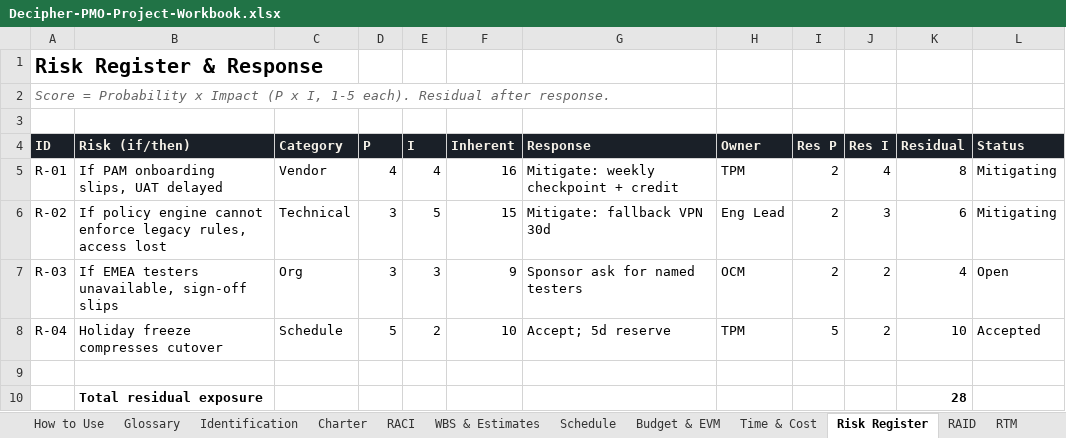
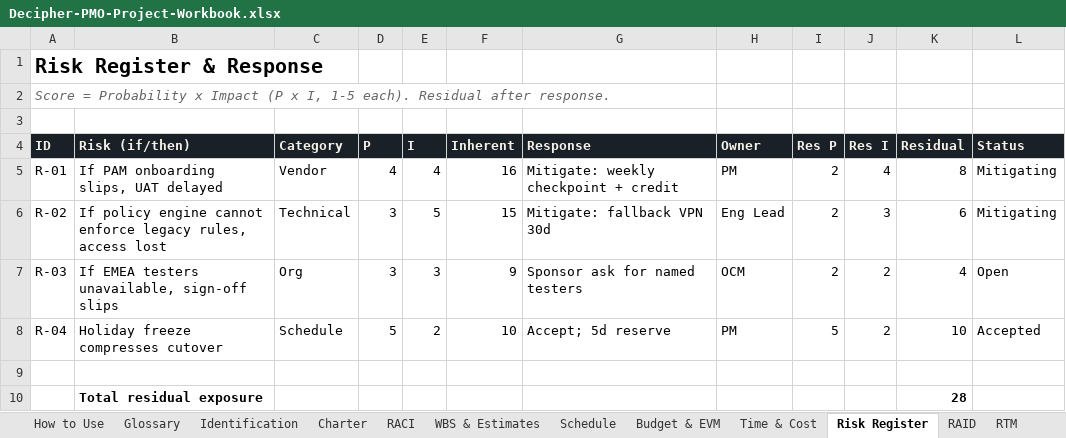
Before and after one commit to candiland-ux/decipher-pmo, an Excel workbook: Decipher-PMO-Project-Workbook.xlsx, sheet Risk Register, drawn as a sheet; values as stored, in another font and other column widths than the file's, no borders; the diff names each change by its address in the sheet, - before the commit and + after, or states it on an @@ line.

```diff
--- a/Decipher-PMO-Project-Workbook.xlsx (sheet Risk Register)
+++ b/Decipher-PMO-Project-Workbook.xlsx (sheet Risk Register)
-H5 (Owner): TPM
+H5 (Owner): PM
-H8 (Owner): TPM
+H8 (Owner): PM
```
Also changed, not shown: sheet Glossary, sheet Lessons, sheet Escalation Log, sheet Identification, sheet RACI, sheet How to Use, 1 more sheet, Decipher-PMO-Program-Workbook.xlsx, resources/pmo-program-workbook-v1.2.xlsx, 14 other files.
